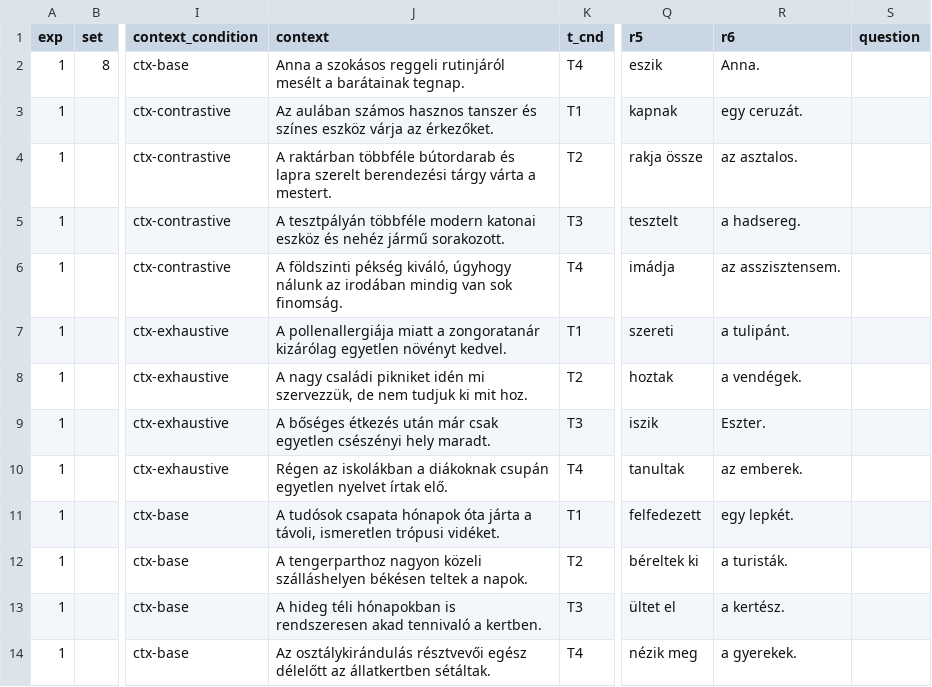
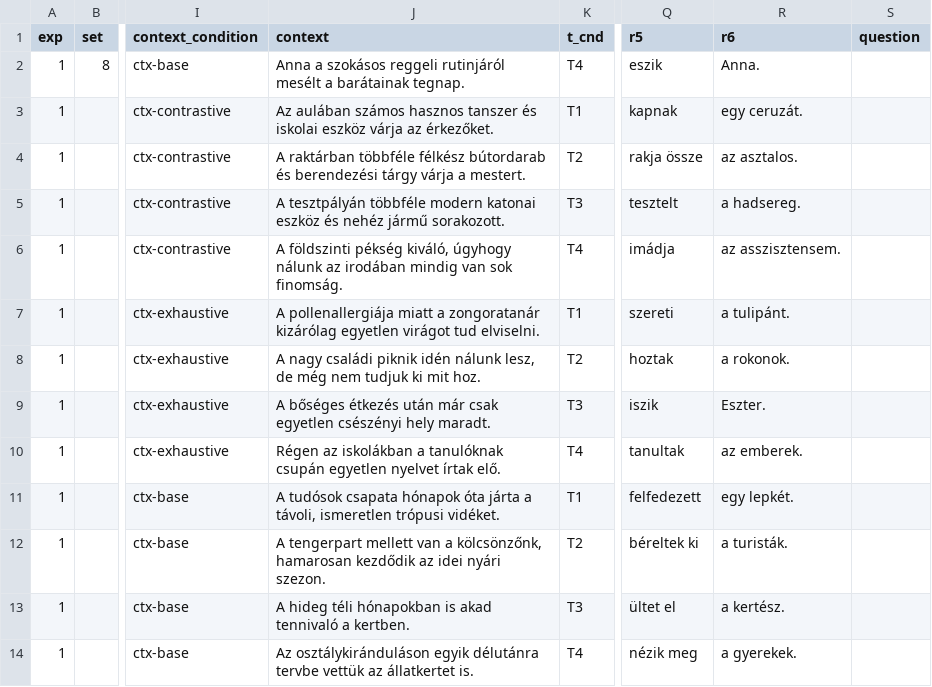
Before and after one commit to partigabor/hungarian-focus-exhaustivity, a CSV file: new/list_08.csv, drawn as a sheet; only a part is shown, gaps mark what is left out; the diff covers the shown part only; the diff names each change by its address in the sheet, - before the commit and + after, or states it on an @@ line.

```diff
--- a/new/list_08.csv
+++ b/new/list_08.csv
-J3 (context): …tanszer és színes eszköz várja…
+J3 (context): …tanszer és iskolai eszköz várja…
-J4 (context): …raktárban többféle bútordarab és lapra szerelt berendezési tárgy várta a mestert.
+J4 (context): …raktárban többféle félkész bútordarab és berendezési tárgy várja a mestert.
-J7 (context): …kizárólag egyetlen növényt kedvel.
+J7 (context): …kizárólag egyetlen virágot tud elviselni.
-J8 (context): …nagy családi pikniket idén mi szervezzük, de nem tudjuk…
+J8 (context): …nagy családi piknik idén nálunk lesz, de még nem tudjuk…
-R8 (r6): a vendégek.
+R8 (r6): a rokonok.
-J10 (context): …iskolákban a diákoknak csupán egyetlen…
+J10 (context): …iskolákban a tanulóknak csupán egyetlen…
-J12 (context): A tengerparthoz nagyon közeli szálláshelyen békésen teltek a napok.
+J12 (context): A tengerpart mellett van a kölcsönzőnk, hamarosan kezdődik az idei nyári szezon.
-J13 (context): …hónapokban is rendszeresen akad tennivaló…
+J13 (context): …hónapokban is akad tennivaló…
-J14 (context): Az osztálykirándulás résztvevői egész délelőtt az állatkertben sétáltak.
+J14 (context): Az osztálykiránduláson egyik délutánra tervbe vettük az állatkertet is.
```
Also changed, not shown: 9 edited cells elsewhere in this file, new/list_02.csv, new/list_03.csv, 19 other files.
